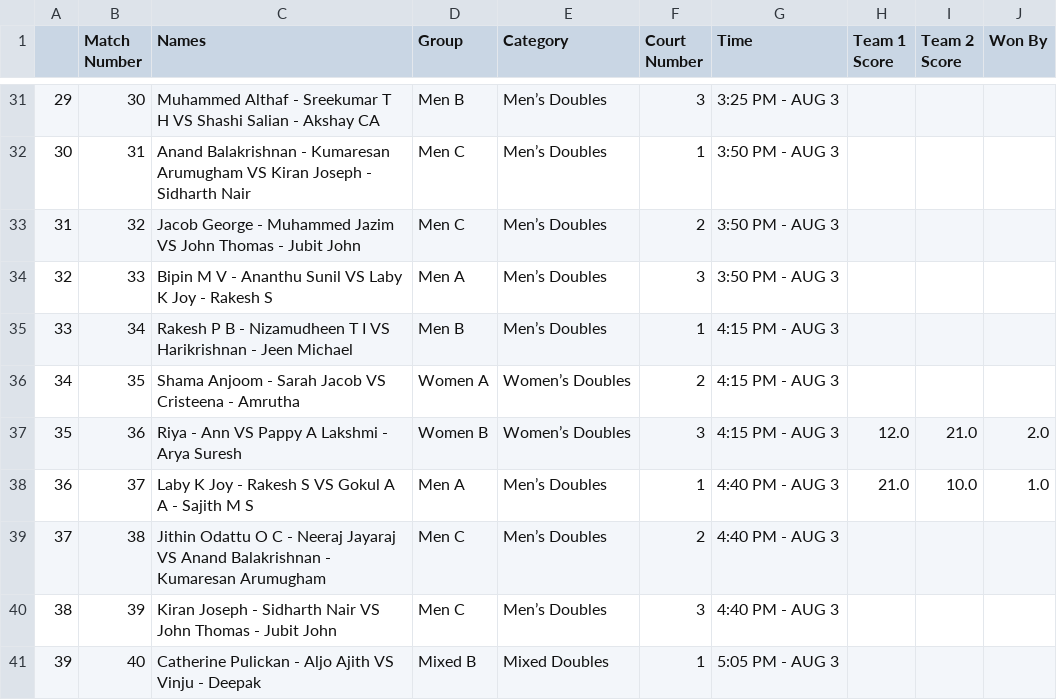
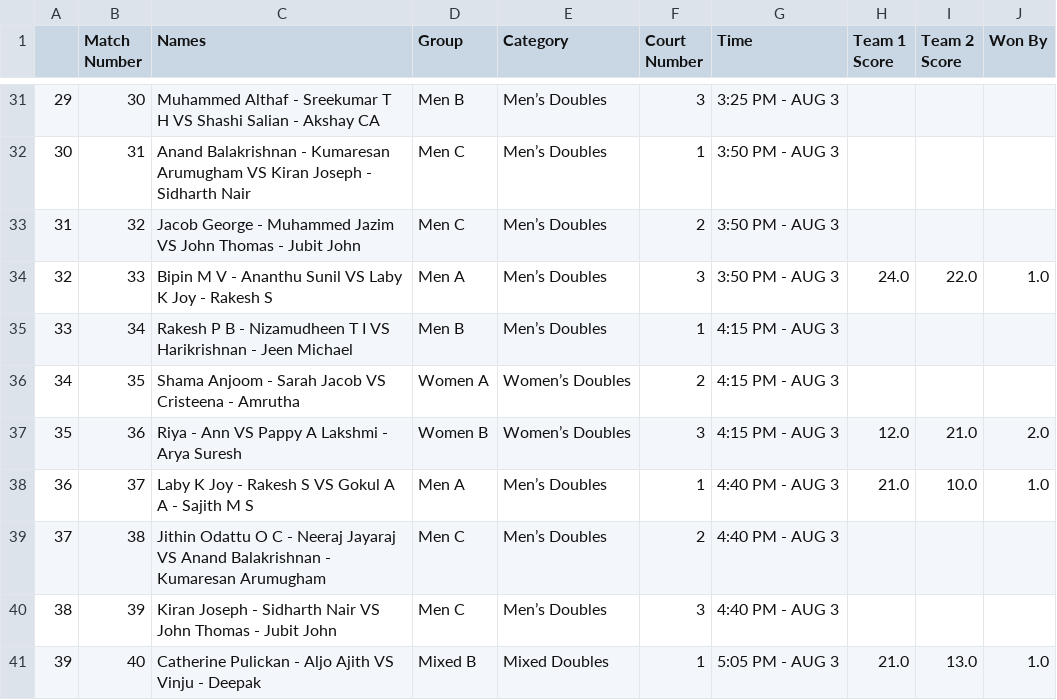
Before and after one commit to nizamudheenti/smashdown, a CSV file: csv/fixture.csv, drawn as a sheet; only a part is shown, gaps mark what is left out.

```diff
--- a/csv/fixture.csv
+++ b/csv/fixture.csv
@@ -33,3 +33,3 @@
 31,32,Jacob George - Muhammed Jazim VS John Thomas - Jubit John,Men C,Men’s Doubles,2,3:50 PM - AUG 3,,,
-32,33,Bipin M V - Ananthu Sunil VS Laby K Joy - Rakesh S,Men A,Men’s Doubles,3,3:50 PM - AUG 3,,,
+32,33,Bipin M V - Ananthu Sunil VS Laby K Joy - Rakesh S,Men A,Men’s Doubles,3,3:50 PM - AUG 3,24.0,22.0,1.0
 33,34,Rakesh P B - Nizamudheen T I VS Harikrishnan - Jeen Michael,Men B,Men’s Doubles,1,4:15 PM - AUG 3,,,
@@ -40,2 +40,2 @@
 38,39,Kiran Joseph - Sidharth Nair VS John Thomas - Jubit John,Men C,Men’s Doubles,3,4:40 PM - AUG 3,,,
-39,40,Catherine Pulickan - Aljo Ajith VS Vinju - Deepak,Mixed B,Mixed Doubles,1,5:05 PM - AUG 3,,,
+39,40,Catherine Pulickan - Aljo Ajith VS Vinju - Deepak,Mixed B,Mixed Doubles,1,5:05 PM - AUG 3,21.0,13.0,1.0
```
Also changed, not shown: csv/men_a.csv, 1 other file.
